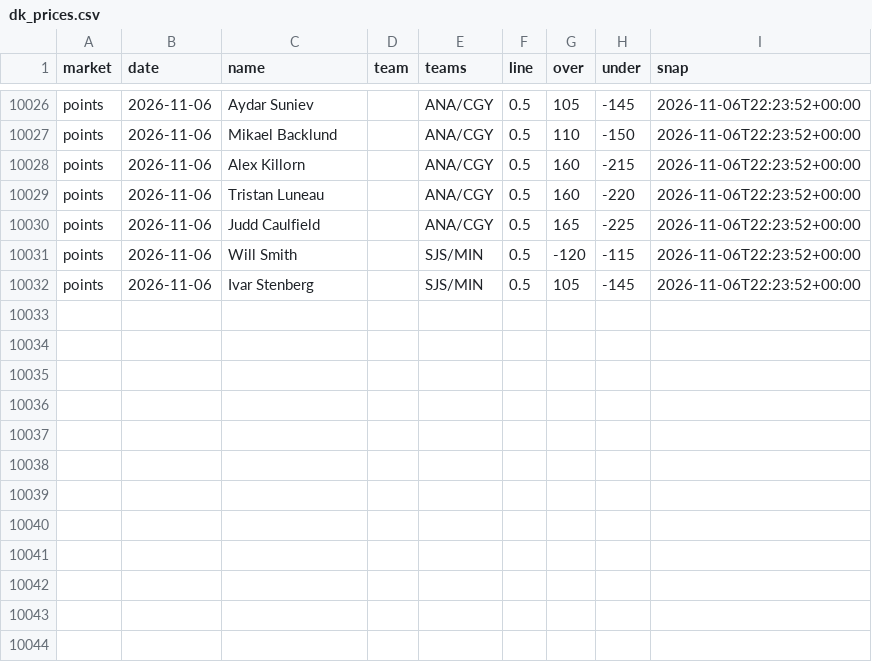
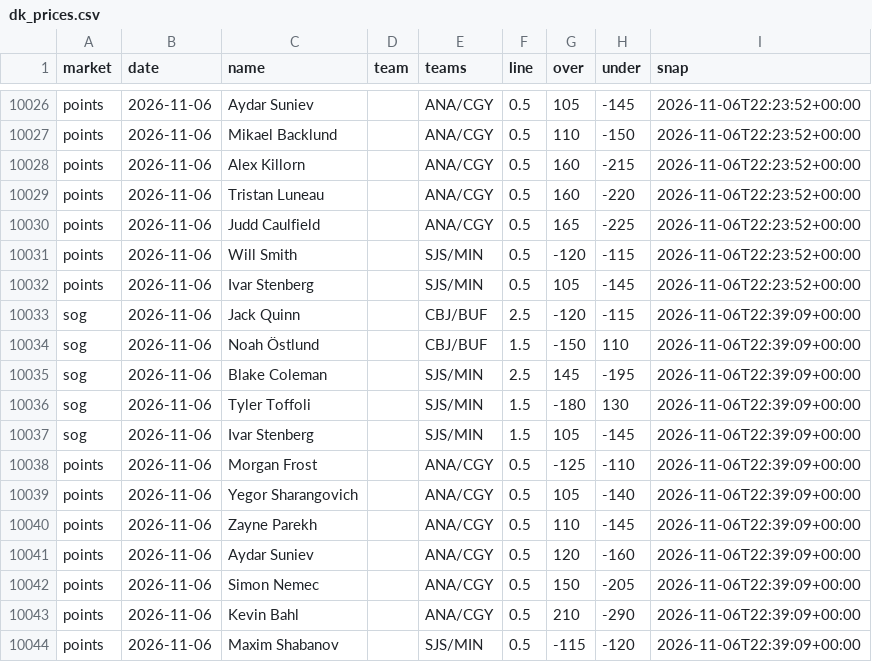
Before and after one commit to quinnrob11-sketch/qrob-nhl-goalie-model, a CSV file: model/data/dk_prices.csv, drawn as a sheet; only a part is shown, gaps mark what is left out.

```diff
--- a/model/data/dk_prices.csv
+++ b/model/data/dk_prices.csv
@@ -10032 +10032,13 @@ points,2026-11-06,Will Smith,,SJS/MIN,0.5,-120,-115,2026-11-06T22:23:52+00:00
 points,2026-11-06,Ivar Stenberg,,SJS/MIN,0.5,105,-145,2026-11-06T22:23:52+00:00
+sog,2026-11-06,Jack Quinn,,CBJ/BUF,2.5,-120,-115,2026-11-06T22:39:09+00:00
+sog,2026-11-06,Noah Östlund,,CBJ/BUF,1.5,-150,110,2026-11-06T22:39:09+00:00
+sog,2026-11-06,Blake Coleman,,SJS/MIN,2.5,145,-195,2026-11-06T22:39:09+00:00
+sog,2026-11-06,Tyler Toffoli,,SJS/MIN,1.5,-180,130,2026-11-06T22:39:09+00:00
+sog,2026-11-06,Ivar Stenberg,,SJS/MIN,1.5,105,-145,2026-11-06T22:39:09+00:00
+points,2026-11-06,Morgan Frost,,ANA/CGY,0.5,-125,-110,2026-11-06T22:39:09+00:00
+points,2026-11-06,Yegor Sharangovich,,ANA/CGY,0.5,105,-140,2026-11-06T22:39:09+00:00
+points,2026-11-06,Zayne Parekh,,ANA/CGY,0.5,110,-145,2026-11-06T22:39:09+00:00
+points,2026-11-06,Aydar Suniev,,ANA/CGY,0.5,120,-160,2026-11-06T22:39:09+00:00
+points,2026-11-06,Simon Nemec,,ANA/CGY,0.5,150,-205,2026-11-06T22:39:09+00:00
+points,2026-11-06,Kevin Bahl,,ANA/CGY,0.5,210,-290,2026-11-06T22:39:09+00:00
+points,2026-11-06,Maxim Shabanov,,SJS/MIN,0.5,-115,-120,2026-11-06T22:39:09+00:00
```
Also changed, not shown: model/data/legs.csv, 9 other files.
